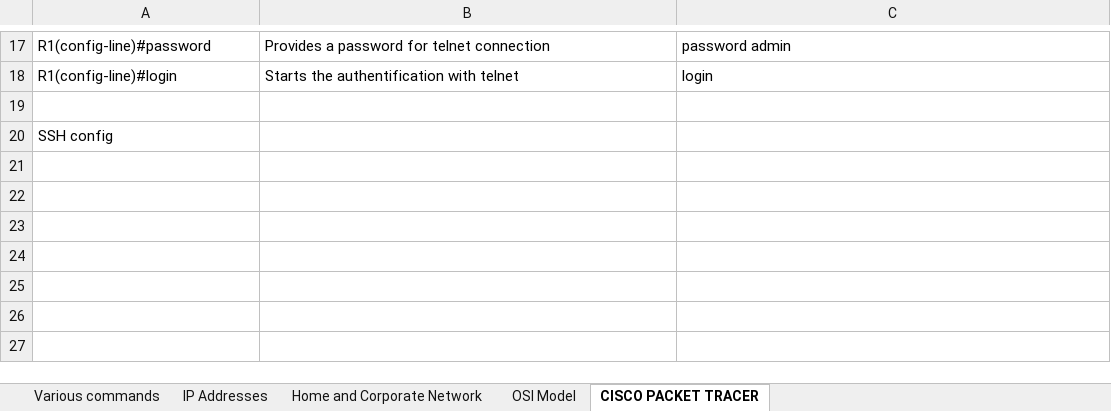
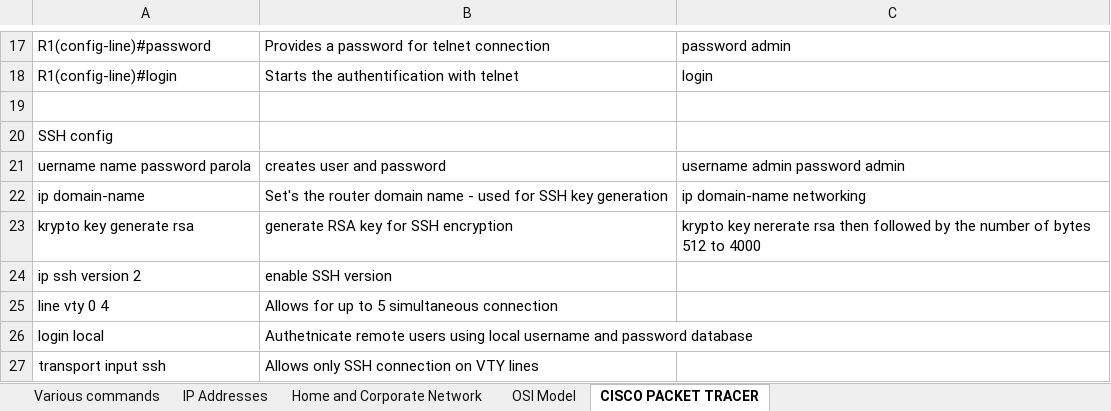
Before and after one commit to Alin-SecDev/SecuritateIT.com, an Excel workbook: Cheat_Sheet_SecuritateIT.xlsx, sheet CISCO PACKET TRACER, drawn as a sheet; only a part is shown, gaps mark what is left out; values as stored, in another font and other column widths than the file's, no borders; the diff names each change by its address in the sheet, - before the commit and + after, or states it on an @@ line.

Commit message:
Finished with M1.2 module. Added the files Configure VLAN and Trunk txt and cisco pkt. Also A small update on the cheat sheet on the cisco sheet.

```diff
--- a/Cheat_Sheet_SecuritateIT.xlsx (sheet CISCO PACKET TRACER)
+++ b/Cheat_Sheet_SecuritateIT.xlsx (sheet CISCO PACKET TRACER)
+row 21: uername name password parola | creates user and password | username admin password admin
+row 22: ip domain-name | Set's the router domain name - used for SSH key generation | ip domain-name networking
+row 23: krypto key generate rsa | generate RSA key for SSH encryption | krypto key nererate rsa then followed by the number of bytes 512 to 4000
+row 24: ip ssh version 2 | enable SSH version
+row 25: line vty 0 4 | Allows for up to 5 simultaneous connection
+row 26: login local | Authetnicate remote users using local username and password database
+row 27: transport input ssh | Allows only SSH connection on VTY lines
```
Also changed, not shown: 4 other files.
